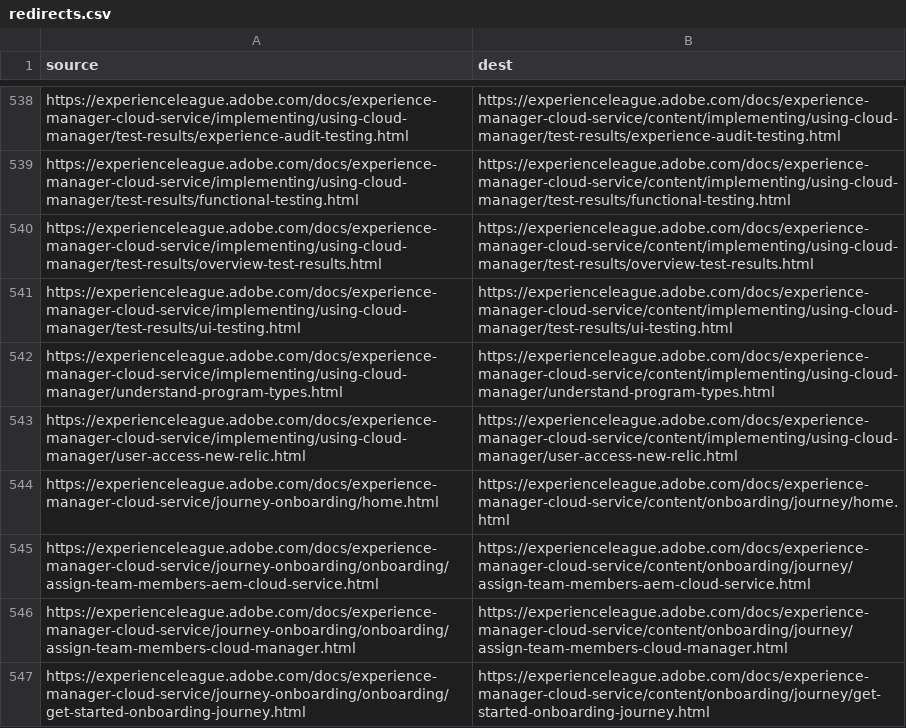
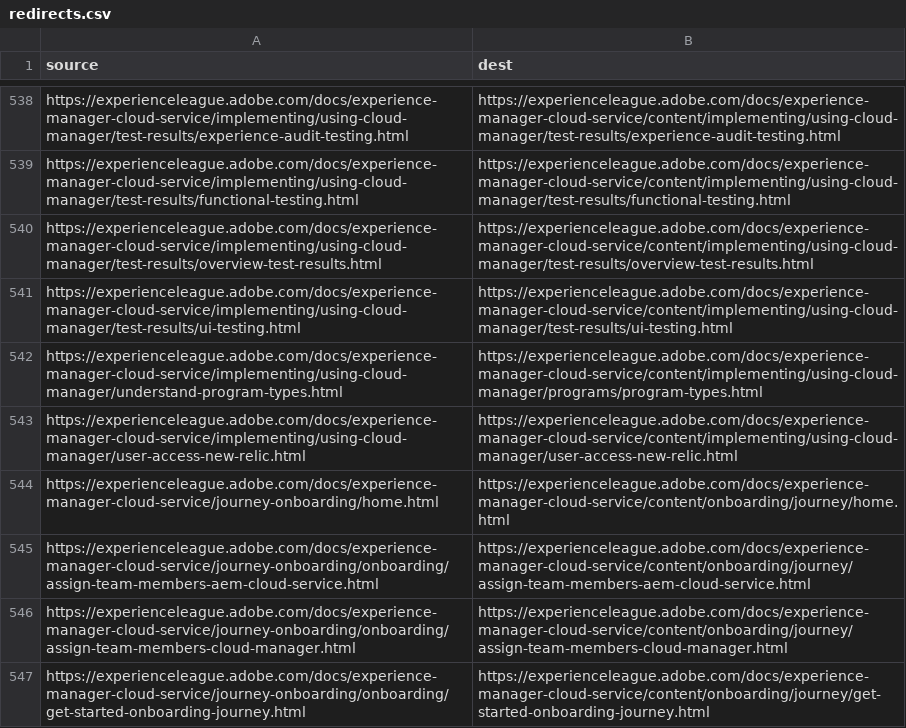
Before and after one commit to AdobeDocs/experience-manager-cloud-service.en, a CSV file: redirects.csv, drawn as a sheet; only a part is shown, gaps mark what is left out; the diff covers the shown part only.

```diff
--- a/redirects.csv
+++ b/redirects.csv
@@ -541,3 +541,3 @@ https://experienceleague.adobe.com/docs/experience-manager-cloud-service/impleme
 https://experienceleague.adobe.com/docs/experience-manager-cloud-service/implementing/using-cloud-manager/test-results/ui-testing.html,https://experienceleague.adobe.com/docs/experience-manager-cloud-service/content/implementing/using-cloud-manager/test-results/ui-testing.html
-https://experienceleague.adobe.com/docs/experience-manager-cloud-service/implementing/using-cloud-manager/understand-program-types.html,https://experienceleague.adobe.com/docs/experience-manager-cloud-service/content/implementing/using-cloud-manager/understand-program-types.html
+https://experienceleague.adobe.com/docs/experience-manager-cloud-service/implementing/using-cloud-manager/understand-program-types.html,https://experienceleague.adobe.com/docs/experience-manager-cloud-service/content/implementing/using-cloud-manager/programs/program-types.html
 https://experienceleague.adobe.com/docs/experience-manager-cloud-service/implementing/using-cloud-manager/user-access-new-relic.html,https://experienceleague.adobe.com/docs/experience-manager-cloud-service/content/implementing/using-cloud-manager/user-access-new-relic.html
```
Also changed, not shown: 12 edited cells elsewhere in this file.
